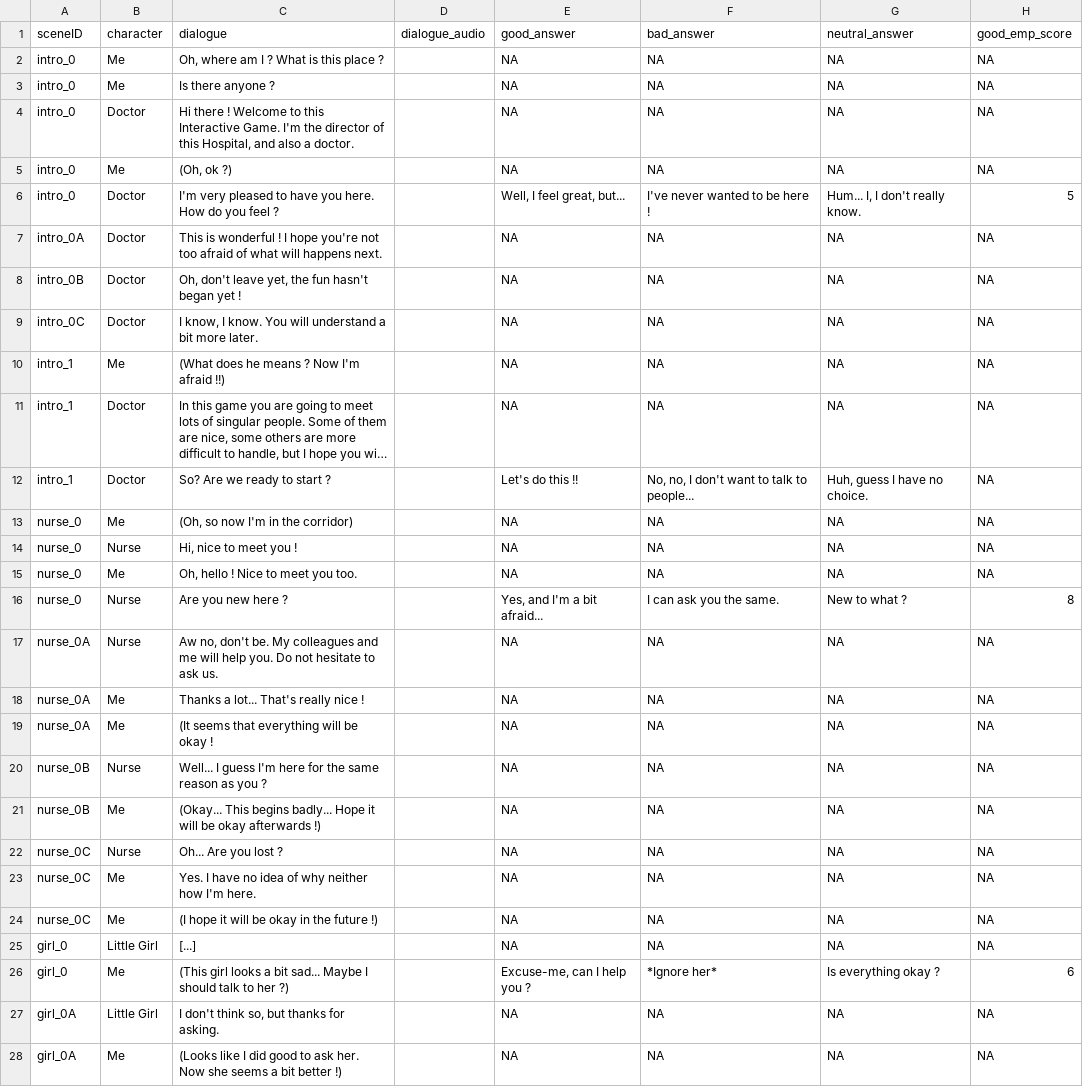
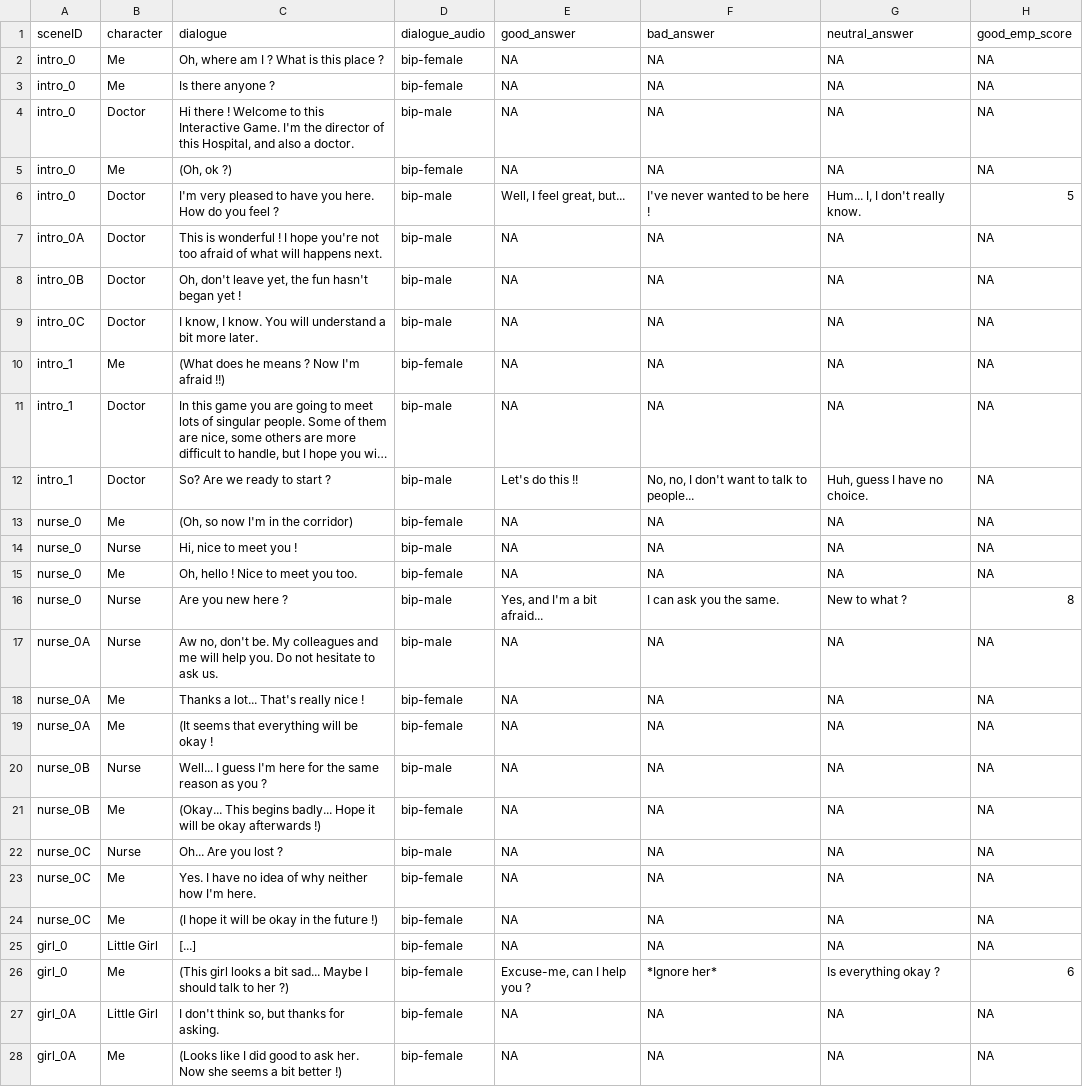
Before and after one commit to Akynna/InteractiveGame, a CSV file: Assets/Resources/Dialogues/test2.csv, drawn as a sheet; only a part is shown; long unchanged cells end in …; the diff covers the shown part only; the diff names each change by its address in the sheet, - before the commit and + after, or states it on an @@ line.

```diff
--- a/Assets/Resources/Dialogues/test2.csv
+++ b/Assets/Resources/Dialogues/test2.csv
-D2:D3 (dialogue_audio): (empty)
+D2:D3 (dialogue_audio): bip-female
-D4 (dialogue_audio): (empty)
+D4 (dialogue_audio): bip-male
-D5 (dialogue_audio): (empty)
+D5 (dialogue_audio): bip-female
-D6:D9 (dialogue_audio): (empty)
+D6:D9 (dialogue_audio): bip-male
-D10 (dialogue_audio): (empty)
+D10 (dialogue_audio): bip-female
-D11:D12 (dialogue_audio): (empty)
+D11:D12 (dialogue_audio): bip-male
-D13 (dialogue_audio): (empty)
+D13 (dialogue_audio): bip-female
-D14 (dialogue_audio): (empty)
+D14 (dialogue_audio): bip-male
-D15 (dialogue_audio): (empty)
+D15 (dialogue_audio): bip-female
-D16:D17 (dialogue_audio): (empty)
+D16:D17 (dialogue_audio): bip-male
-D18:D19 (dialogue_audio): (empty)
+D18:D19 (dialogue_audio): bip-female
-D20 (dialogue_audio): (empty)
+D20 (dialogue_audio): bip-male
-D21 (dialogue_audio): (empty)
+D21 (dialogue_audio): bip-female
-D22 (dialogue_audio): (empty)
+D22 (dialogue_audio): bip-male
-D23:D28 (dialogue_audio): (empty)
+D23:D28 (dialogue_audio): bip-female
```
Also changed, not shown: 16 edited cells elsewhere in this file, 17 other files.
